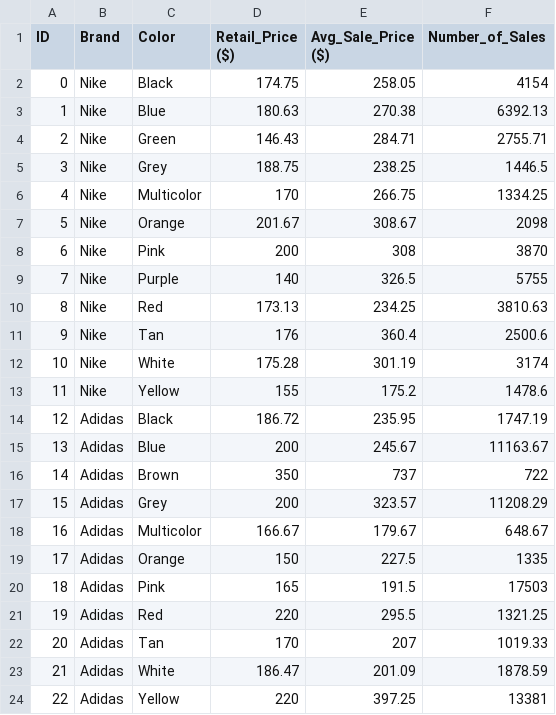
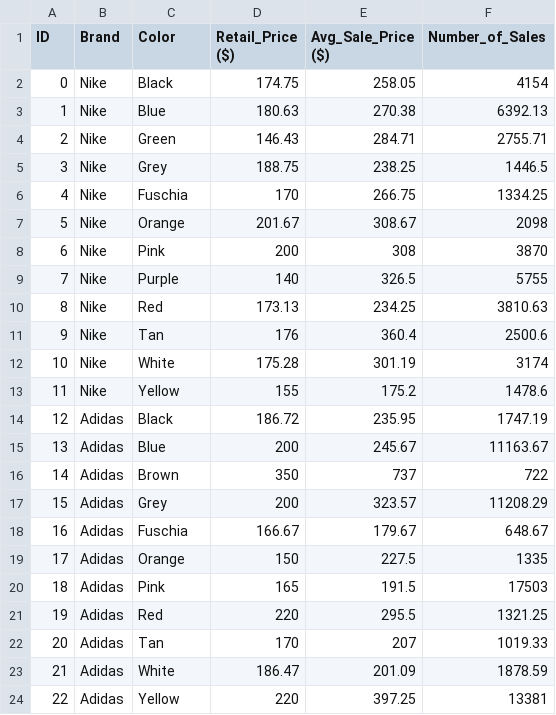
Before and after one commit to bpinapinon/StockX, a CSV file: StockX_v1/MongoDB_RecursiveCSVParser/CSV_Files/sneaker_bubble.csv, drawn as a sheet.

```diff
--- a/StockX_v1/MongoDB_RecursiveCSVParser/CSV_Files/sneaker_bubble.csv
+++ b/StockX_v1/MongoDB_RecursiveCSVParser/CSV_Files/sneaker_bubble.csv
@@ -5,3 +5,3 @@
 3,Nike,Grey,188.75,238.25,1446.5
-4,Nike,Multicolor,170,266.75,1334.25
+4,Nike,Fuschia,170,266.75,1334.25
 5,Nike,Orange,201.67,308.67,2098
@@ -17,3 +17,3 @@
 15,Adidas,Grey,200,323.57,11208.29
-16,Adidas,Multicolor,166.67,179.67,648.67
+16,Adidas,Fuschia,166.67,179.67,648.67
 17,Adidas,Orange,150,227.5,1335
```
Also changed, not shown: 5 other files.
